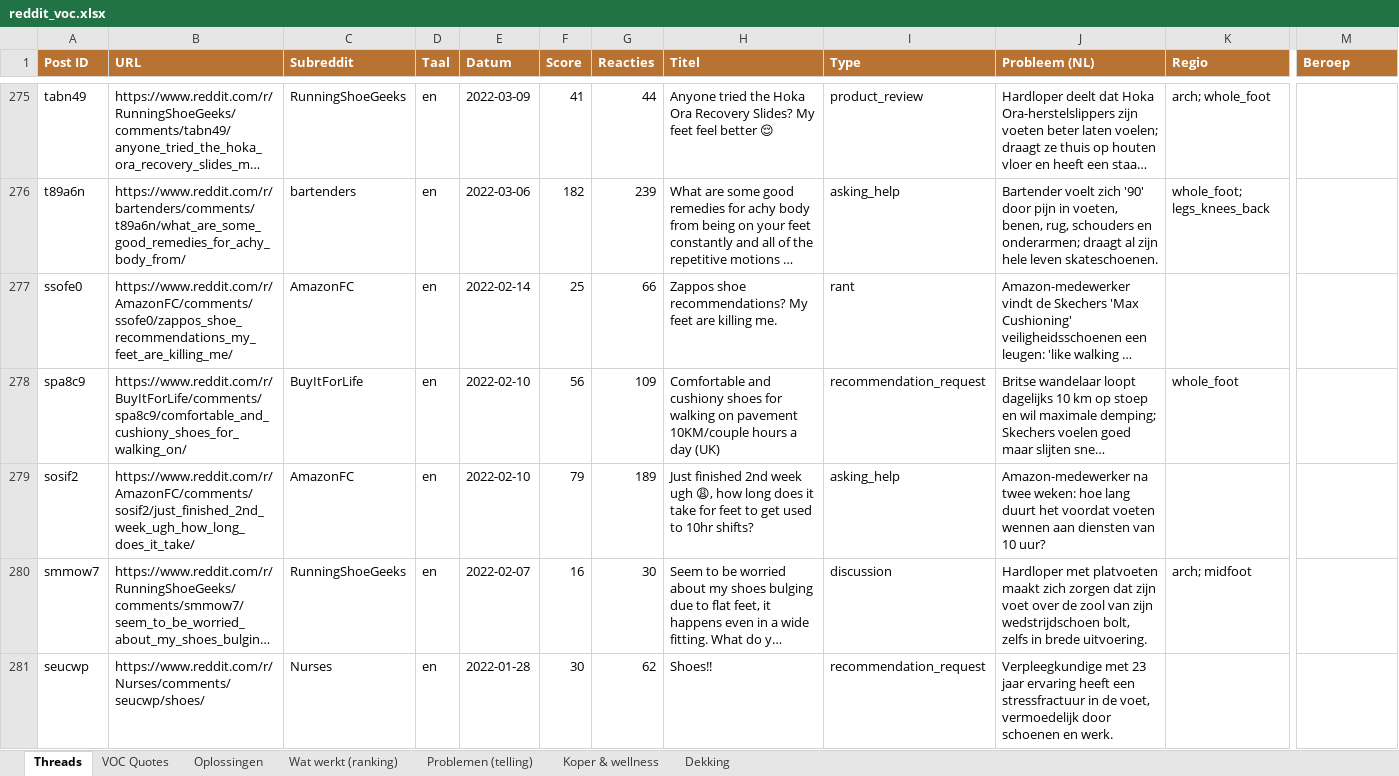
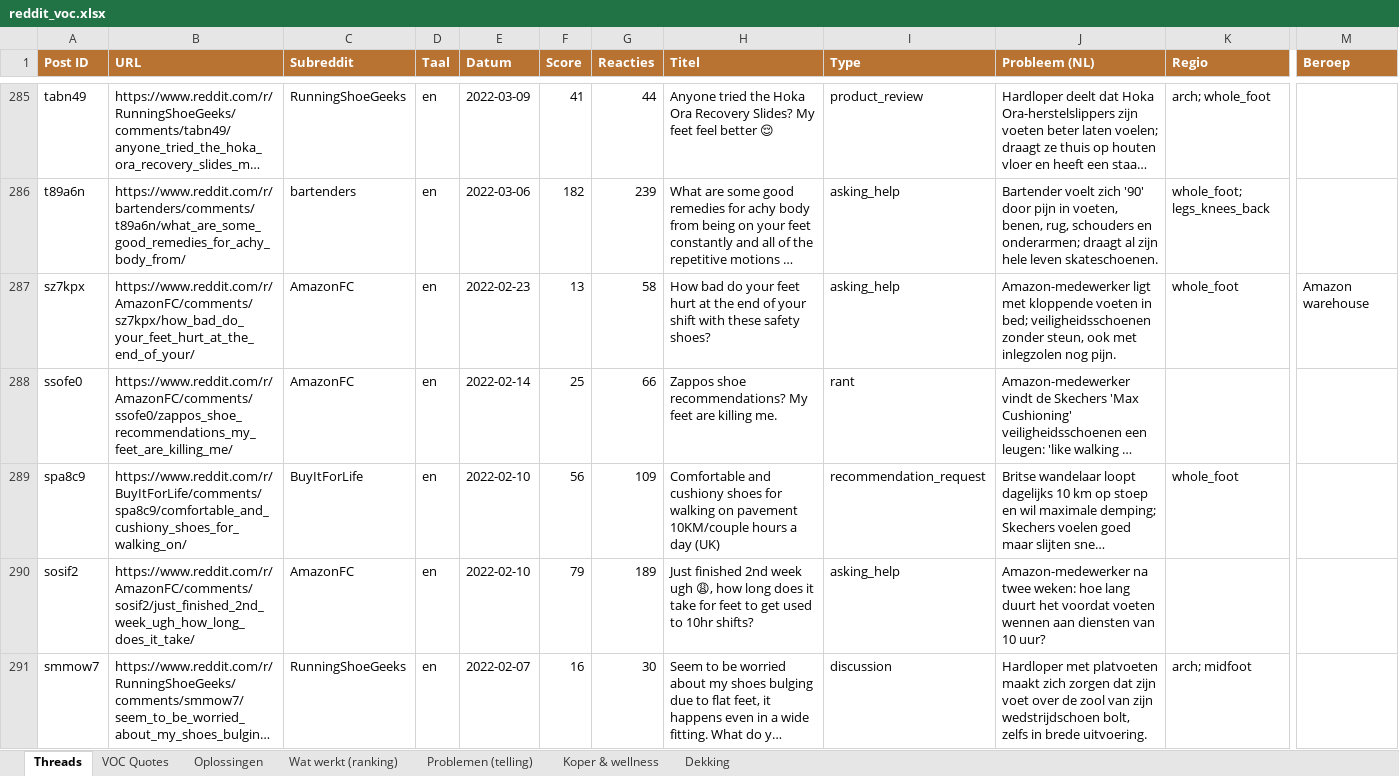
Before and after one commit to JorisKeijzer/Reddit-Scraper-Wintereijk, an Excel workbook: exports/reddit_voc.xlsx, sheet Threads, drawn as a sheet; only a part is shown, gaps mark what is left out; the shorter side is filled out with more unchanged rows; long unchanged cells end in …; values as stored, in another font and other column widths than the file's, no borders; rows hold the shown columns only; the diff covers the shown part only; the diff names each change by its address in the sheet, - before the commit and + after, or states it on an @@ line.

```diff
--- a/exports/reddit_voc.xlsx (sheet Threads)
+++ b/exports/reddit_voc.xlsx (sheet Threads)
+row 287: sz7kpx | https://www.reddit.com/r/AmazonFC/comments/sz7kpx/how_bad_do_your_feet_hurt_at_the_end_of_your/ | AmazonFC | en | 2022-02-23 | 13 | 58 | How bad do your feet hurt at the end of your shift with these safety shoes? | asking_help | Amazon-medewerker ligt met kloppende voeten in bed; veiligheidsschoenen zonder steun, ook met inlegzolen nog pijn. | whole_foot | Amazon warehouse
```
Also changed, not shown: 14 added rows elsewhere in this sheet, sheet VOC Quotes, sheet Oplossingen, sheet Wat werkt (ranking), sheet Problemen (telling), sheet Dekking, sheet Koper & wellness, 19 other files.
